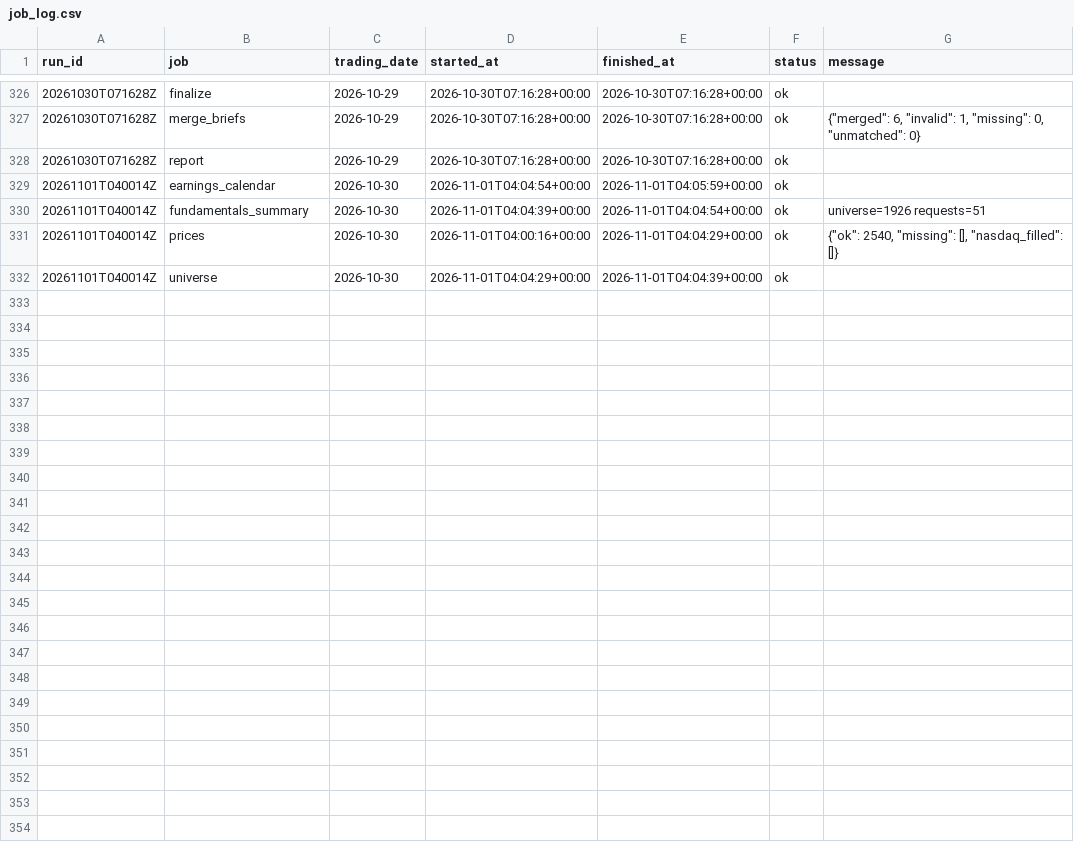
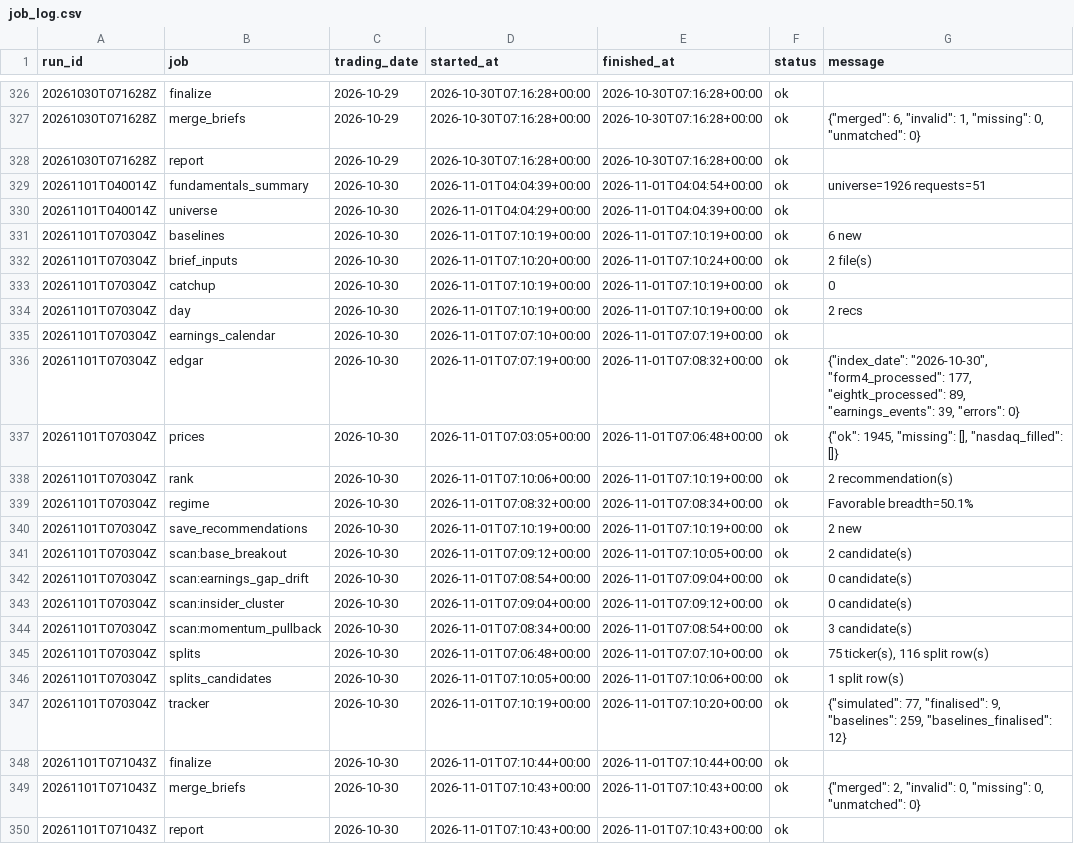
Before and after one commit to ilaybar110/swing-screener, a CSV file: state/job_log.csv, drawn as a sheet; only a part is shown, gaps mark what is left out.

```diff
--- a/state/job_log.csv
+++ b/state/job_log.csv
@@ -328,5 +328,23 @@ run_id,job,trading_date,started_at,finished_at,status,message
 20261030T071628Z,report,2026-10-29,2026-10-30T07:16:28+00:00,2026-10-30T07:16:28+00:00,ok,
-20261101T040014Z,earnings_calendar,2026-10-30,2026-11-01T04:04:54+00:00,2026-11-01T04:05:59+00:00,ok,
 20261101T040014Z,fundamentals_summary,2026-10-30,2026-11-01T04:04:39+00:00,2026-11-01T04:04:54+00:00,ok,universe=1926 requests=51
-20261101T040014Z,prices,2026-10-30,2026-11-01T04:00:16+00:00,2026-11-01T04:04:29+00:00,ok,"{""ok"": 2540, ""missing"": [], ""nasdaq_filled"": []}"
 20261101T040014Z,universe,2026-10-30,2026-11-01T04:04:29+00:00,2026-11-01T04:04:39+00:00,ok,
+20261101T070304Z,baselines,2026-10-30,2026-11-01T07:10:19+00:00,2026-11-01T07:10:19+00:00,ok,6 new
+20261101T070304Z,brief_inputs,2026-10-30,2026-11-01T07:10:20+00:00,2026-11-01T07:10:24+00:00,ok,2 file(s)
+20261101T070304Z,catchup,2026-10-30,2026-11-01T07:10:19+00:00,2026-11-01T07:10:19+00:00,ok,0
+20261101T070304Z,day,2026-10-30,2026-11-01T07:10:19+00:00,2026-11-01T07:10:19+00:00,ok,2 recs
+20261101T070304Z,earnings_calendar,2026-10-30,2026-11-01T07:07:10+00:00,2026-11-01T07:07:19+00:00,ok,
+20261101T070304Z,edgar,2026-10-30,2026-11-01T07:07:19+00:00,2026-11-01T07:08:32+00:00,ok,"{""index_date"": ""2026-10-30"", ""form4_processed"": 177, ""eightk_processed"": 89, ""earnings_events"": 39, ""errors"": 0}"
+20261101T070304Z,prices,2026-10-30,2026-11-01T07:03:05+00:00,2026-11-01T07:06:48+00:00,ok,"{""ok"": 1945, ""missing"": [], ""nasdaq_filled"": []}"
+20261101T070304Z,rank,2026-10-30,2026-11-01T07:10:06+00:00,2026-11-01T07:10:19+00:00,ok,2 recommendation(s)
+20261101T070304Z,regime,2026-10-30,2026-11-01T07:08:32+00:00,2026-11-01T07:08:34+00:00,ok,Favorable breadth=50.1%
+20261101T070304Z,save_recommendations,2026-10-30,2026-11-01T07:10:19+00:00,2026-11-01T07:10:19+00:00,ok,2 new
+20261101T070304Z,scan:base_breakout,2026-10-30,2026-11-01T07:09:12+00:00,2026-11-01T07:10:05+00:00,ok,2 candidate(s)
+20261101T070304Z,scan:earnings_gap_drift,2026-10-30,2026-11-01T07:08:54+00:00,2026-11-01T07:09:04+00:00,ok,0 candidate(s)
+20261101T070304Z,scan:insider_cluster,2026-10-30,2026-11-01T07:09:04+00:00,2026-11-01T07:09:12+00:00,ok,0 candidate(s)
+20261101T070304Z,scan:momentum_pullback,2026-10-30,2026-11-01T07:08:34+00:00,2026-11-01T07:08:54+00:00,ok,3 candidate(s)
+20261101T070304Z,splits,2026-10-30,2026-11-01T07:06:48+00:00,2026-11-01T07:07:10+00:00,ok,"75 ticker(s), 116 split row(s)"
+20261101T070304Z,splits_candidates,2026-10-30,2026-11-01T07:10:05+00:00,2026-11-01T07:10:06+00:00,ok,1 split row(s)
+20261101T070304Z,tracker,2026-10-30,2026-11-01T07:10:19+00:00,2026-11-01T07:10:20+00:00,ok,"{""simulated"": 77, ""finalised"": 9, ""baselines"": 259, ""baselines_finalised"": 12}"
+20261101T071043Z,finalize,2026-10-30,2026-11-01T07:10:44+00:00,2026-11-01T07:10:44+00:00,ok,
+20261101T071043Z,merge_briefs,2026-10-30,2026-11-01T07:10:43+00:00,2026-11-01T07:10:43+00:00,ok,"{""merged"": 2, ""invalid"": 0, ""missing"": 0, ""unmatched"": 0}"
+20261101T071043Z,report,2026-10-30,2026-11-01T07:10:43+00:00,2026-11-01T07:10:43+00:00,ok,
```
Also changed, not shown: state/earnings_dates.csv, state/recommendation_results/2026-10.csv, 9 other files.
